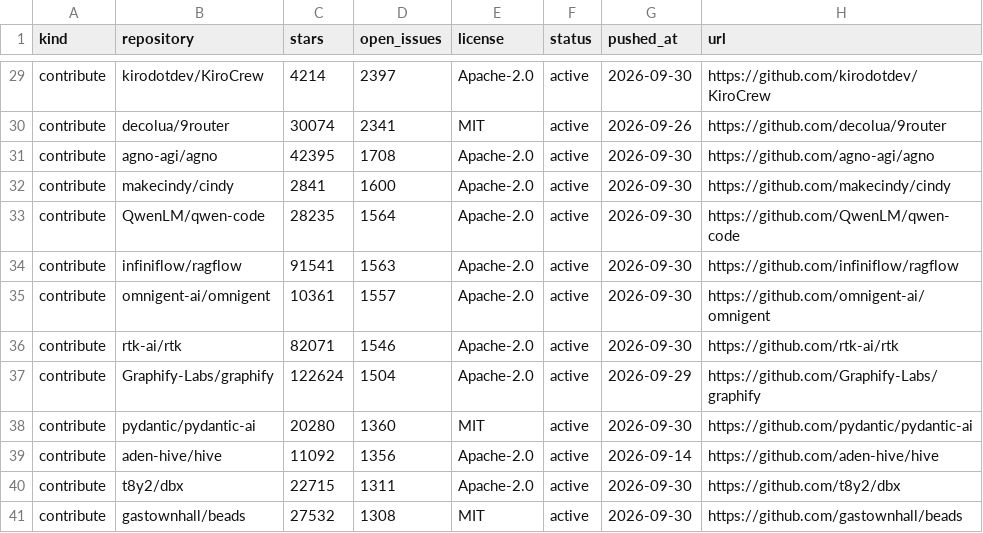
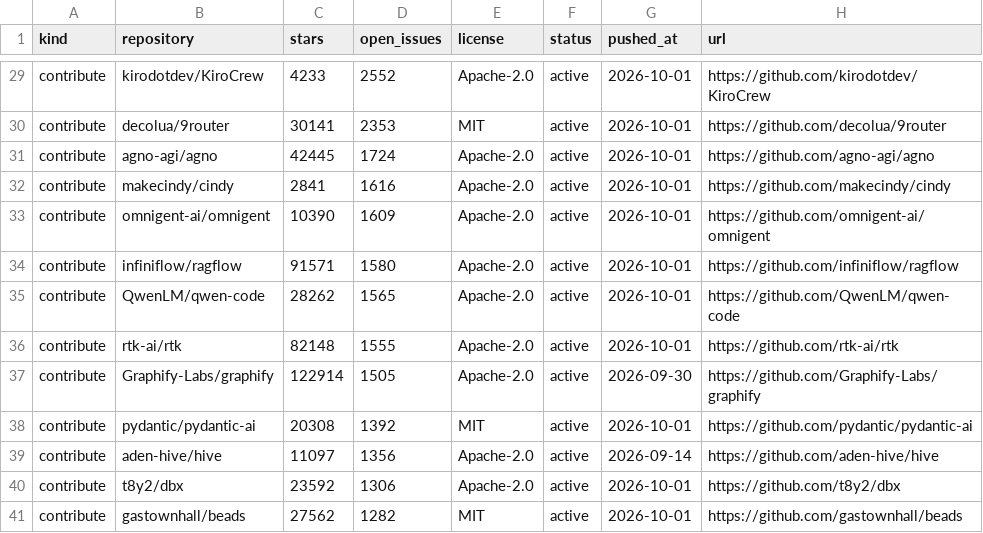
Before and after one commit to Keremozdemirra/agent-vitals, a CSV file: data/candidates.csv, drawn as a sheet; only a part is shown, gaps mark what is left out; removed rows and columns are numbered as before the commit, all else as after; the diff covers the shown part only; the diff names each change by its address in the sheet, - before the commit and + after, or states it on an @@ line.

```diff
--- a/data/candidates.csv
+++ b/data/candidates.csv
-C29 (stars): 4214
+C29 (stars): 4233
-D29 (open_issues): 2397
+D29 (open_issues): 2552
-G29 (pushed_at): 2026-09-30
+G29 (pushed_at): 2026-10-01
-C30 (stars): 30074
+C30 (stars): 30141
-D30 (open_issues): 2341
+D30 (open_issues): 2353
-G30 (pushed_at): 2026-09-26
+G30 (pushed_at): 2026-10-01
-C31 (stars): 42395
+C31 (stars): 42445
-D31 (open_issues): 1708
+D31 (open_issues): 1724
-G31:G32 (pushed_at): 2026-09-30
+G31:G32 (pushed_at): 2026-10-01
-D32 (open_issues): 1600
+D32 (open_issues): 1616
-row 33: contribute | QwenLM/qwen-code | 28235 | 1564 | Apache-2.0 | active | 2026-09-30 | https://github.com/QwenLM/qwen-code
-row 34: contribute | infiniflow/ragflow | 91541 | 1563 | Apache-2.0 | active | 2026-09-30 | https://github.com/infiniflow/ragflow
-C33 (stars): 10361
+C33 (stars): 10390
-D33 (open_issues): 1557
+D33 (open_issues): 1609
-G33 (pushed_at): 2026-09-30
+G33 (pushed_at): 2026-10-01
+row 34: contribute | infiniflow/ragflow | 91571 | 1580 | Apache-2.0 | active | 2026-10-01 | https://github.com/infiniflow/ragflow
+row 35: contribute | QwenLM/qwen-code | 28262 | 1565 | Apache-2.0 | active | 2026-10-01 | https://github.com/QwenLM/qwen-code
-C36 (stars): 82071
+C36 (stars): 82148
-D36 (open_issues): 1546
+D36 (open_issues): 1555
-G36 (pushed_at): 2026-09-30
+G36 (pushed_at): 2026-10-01
-C37 (stars): 122624
+C37 (stars): 122914
-D37 (open_issues): 1504
+D37 (open_issues): 1505
-G37 (pushed_at): 2026-09-29
+G37 (pushed_at): 2026-09-30
-C38 (stars): 20280
+C38 (stars): 20308
-D38 (open_issues): 1360
+D38 (open_issues): 1392
-G38 (pushed_at): 2026-09-30
+G38 (pushed_at): 2026-10-01
-C39 (stars): 11092
+C39 (stars): 11097
-C40 (stars): 22715
+C40 (stars): 23592
-D40 (open_issues): 1311
+D40 (open_issues): 1306
-G40:G41 (pushed_at): 2026-09-30
+G40:G41 (pushed_at): 2026-10-01
-C41 (stars): 27532
+C41 (stars): 27562
-D41 (open_issues): 1308
+D41 (open_issues): 1282
```
Also changed, not shown: 32 edited cells elsewhere in this file, data/history.csv, 5 other files.
